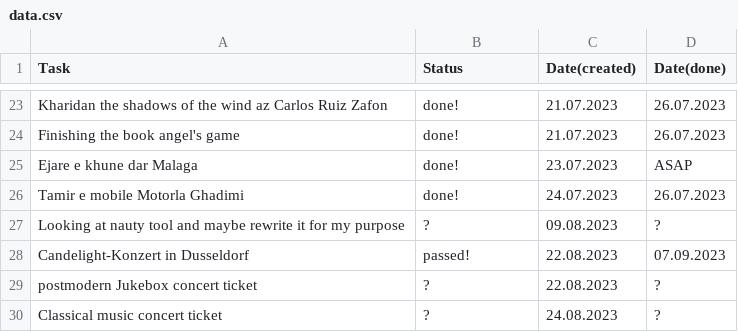
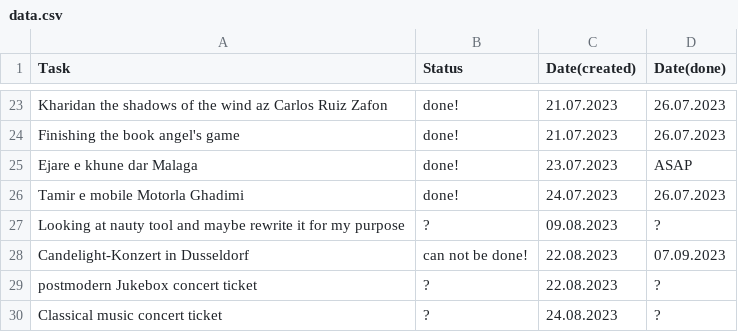
Before and after one commit to karhaam/karhaam.github.io, a CSV file: data.csv, drawn as a sheet; only a part is shown, gaps mark what is left out.

Commit message:
Update data.csv

```diff
--- a/data.csv
+++ b/data.csv
@@ -27,3 +27,3 @@ Tamir e mobile Motorla Ghadimi,done!,24.07.2023,26.07.2023
 Looking at nauty tool and maybe rewrite it for my purpose,?,09.08.2023,?
-Candelight-Konzert in Dusseldorf,passed!,22.08.2023,07.09.2023
+Candelight-Konzert in Dusseldorf,can not be done!,22.08.2023,07.09.2023
 postmodern Jukebox concert ticket,?,22.08.2023,?
```
